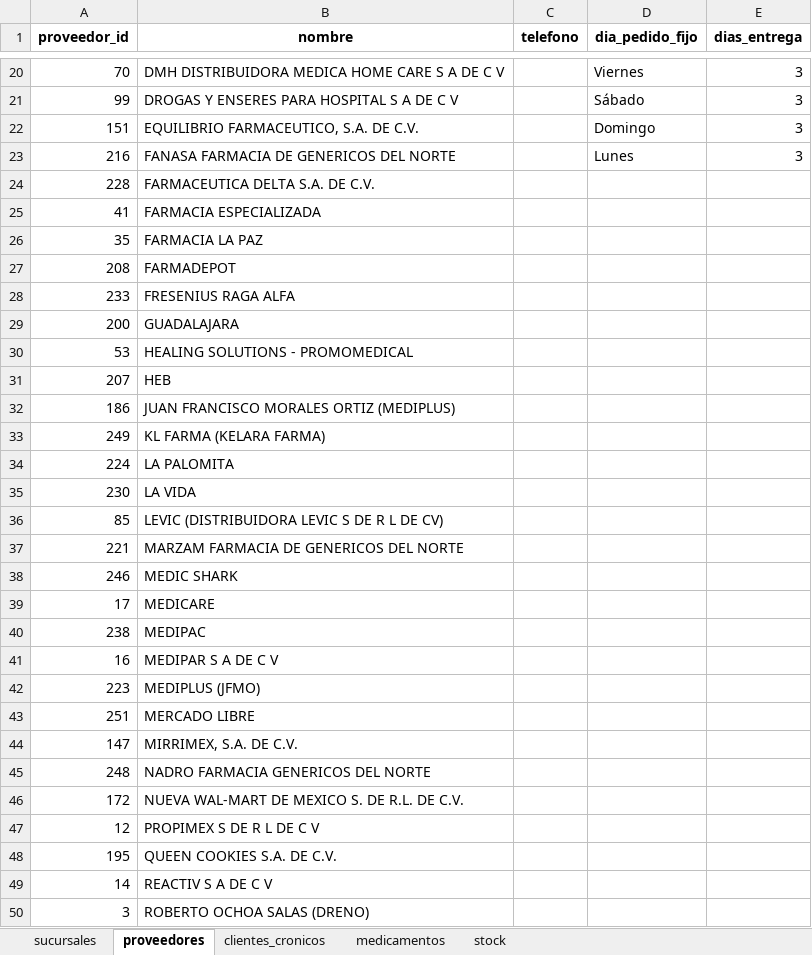
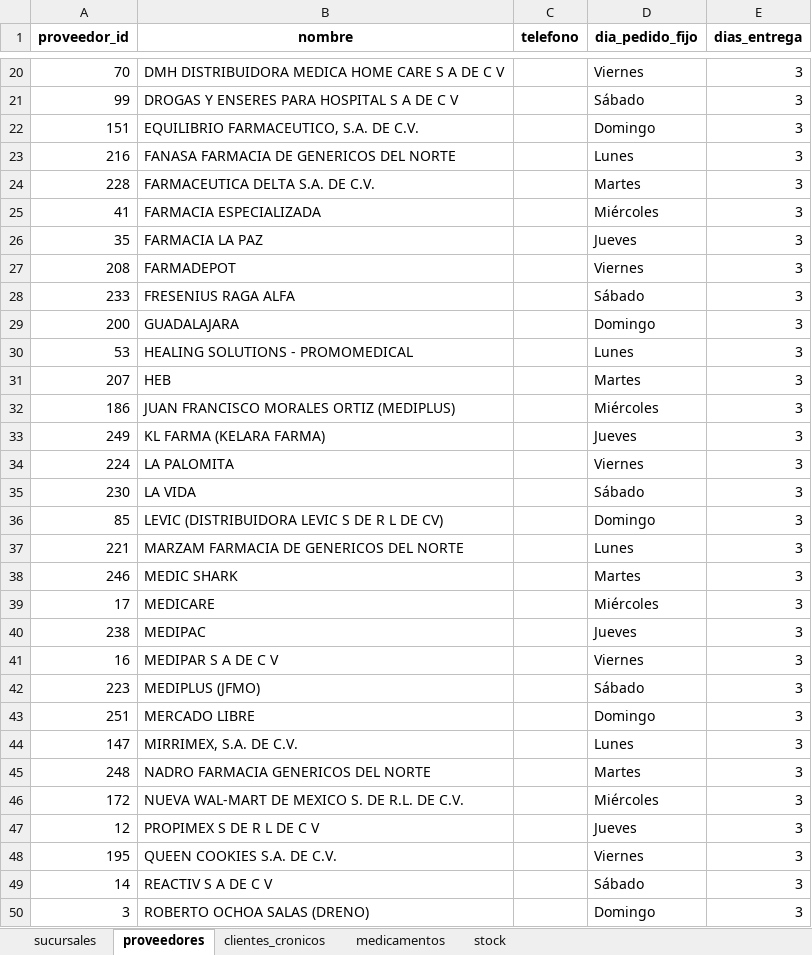
Before and after one commit to CarlosSGR/farmacia_alertas, an Excel workbook: data/dummy_data.xlsx, sheet proveedores, drawn as a sheet; only a part is shown, gaps mark what is left out; values as stored, in another font and other column widths than the file's, no borders; the diff covers the shown part only; the diff names each change by its address in the sheet, - before the commit and + after, or states it on an @@ line.

Commit message:
errores

```diff
--- a/data/dummy_data.xlsx (sheet proveedores)
+++ b/data/dummy_data.xlsx (sheet proveedores)
-D24 (dia_pedido_fijo): (empty)
+D24 (dia_pedido_fijo): Martes
-E24:E50 (dias_entrega): (empty)
+E24:E50 (dias_entrega): 3
-D25 (dia_pedido_fijo): (empty)
+D25 (dia_pedido_fijo): Miércoles
-D26 (dia_pedido_fijo): (empty)
+D26 (dia_pedido_fijo): Jueves
-D27 (dia_pedido_fijo): (empty)
+D27 (dia_pedido_fijo): Viernes
-D28 (dia_pedido_fijo): (empty)
+D28 (dia_pedido_fijo): Sábado
-D29 (dia_pedido_fijo): (empty)
+D29 (dia_pedido_fijo): Domingo
-D30 (dia_pedido_fijo): (empty)
+D30 (dia_pedido_fijo): Lunes
-D31 (dia_pedido_fijo): (empty)
+D31 (dia_pedido_fijo): Martes
-D32 (dia_pedido_fijo): (empty)
+D32 (dia_pedido_fijo): Miércoles
-D33 (dia_pedido_fijo): (empty)
+D33 (dia_pedido_fijo): Jueves
-D34 (dia_pedido_fijo): (empty)
+D34 (dia_pedido_fijo): Viernes
-D35 (dia_pedido_fijo): (empty)
+D35 (dia_pedido_fijo): Sábado
-D36 (dia_pedido_fijo): (empty)
+D36 (dia_pedido_fijo): Domingo
-D37 (dia_pedido_fijo): (empty)
+D37 (dia_pedido_fijo): Lunes
-D38 (dia_pedido_fijo): (empty)
+D38 (dia_pedido_fijo): Martes
-D39 (dia_pedido_fijo): (empty)
+D39 (dia_pedido_fijo): Miércoles
-D40 (dia_pedido_fijo): (empty)
+D40 (dia_pedido_fijo): Jueves
-D41 (dia_pedido_fijo): (empty)
+D41 (dia_pedido_fijo): Viernes
-D42 (dia_pedido_fijo): (empty)
+D42 (dia_pedido_fijo): Sábado
-D43 (dia_pedido_fijo): (empty)
+D43 (dia_pedido_fijo): Domingo
-D44 (dia_pedido_fijo): (empty)
+D44 (dia_pedido_fijo): Lunes
-D45 (dia_pedido_fijo): (empty)
+D45 (dia_pedido_fijo): Martes
-D46 (dia_pedido_fijo): (empty)
+D46 (dia_pedido_fijo): Miércoles
-D47 (dia_pedido_fijo): (empty)
+D47 (dia_pedido_fijo): Jueves
-D48 (dia_pedido_fijo): (empty)
+D48 (dia_pedido_fijo): Viernes
-D49 (dia_pedido_fijo): (empty)
+D49 (dia_pedido_fijo): Sábado
-D50 (dia_pedido_fijo): (empty)
+D50 (dia_pedido_fijo): Domingo
```
Also changed, not shown: 32 edited cells elsewhere in this sheet, sheet clientes_cronicos.
